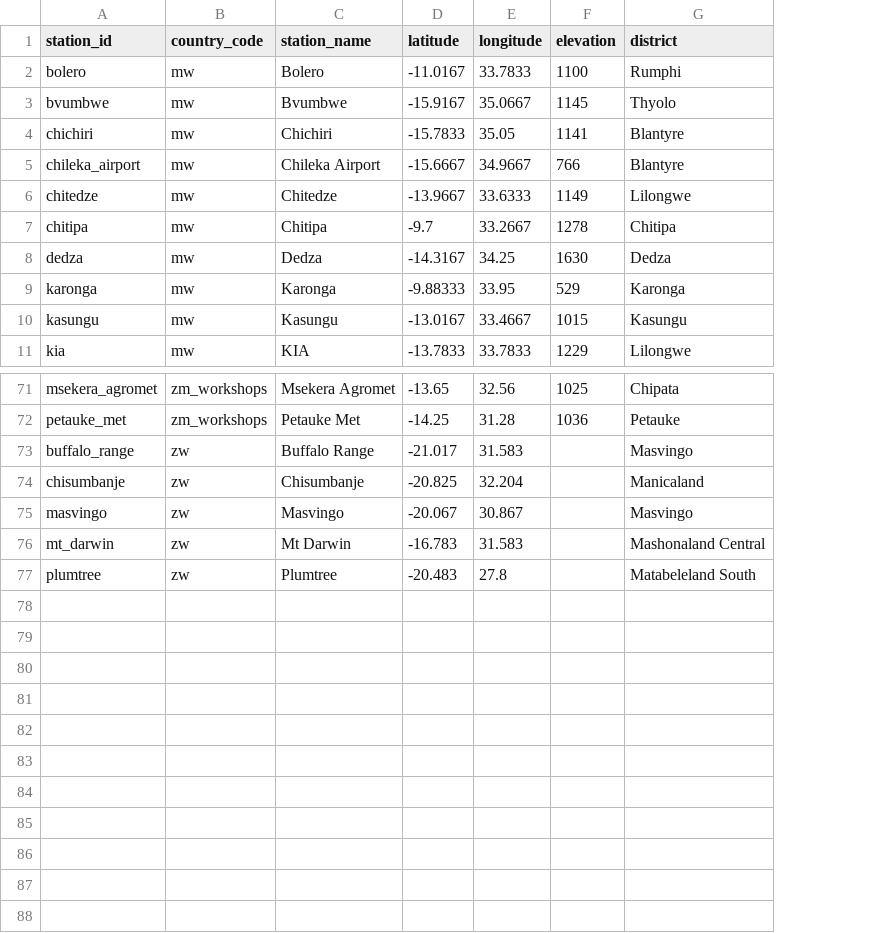
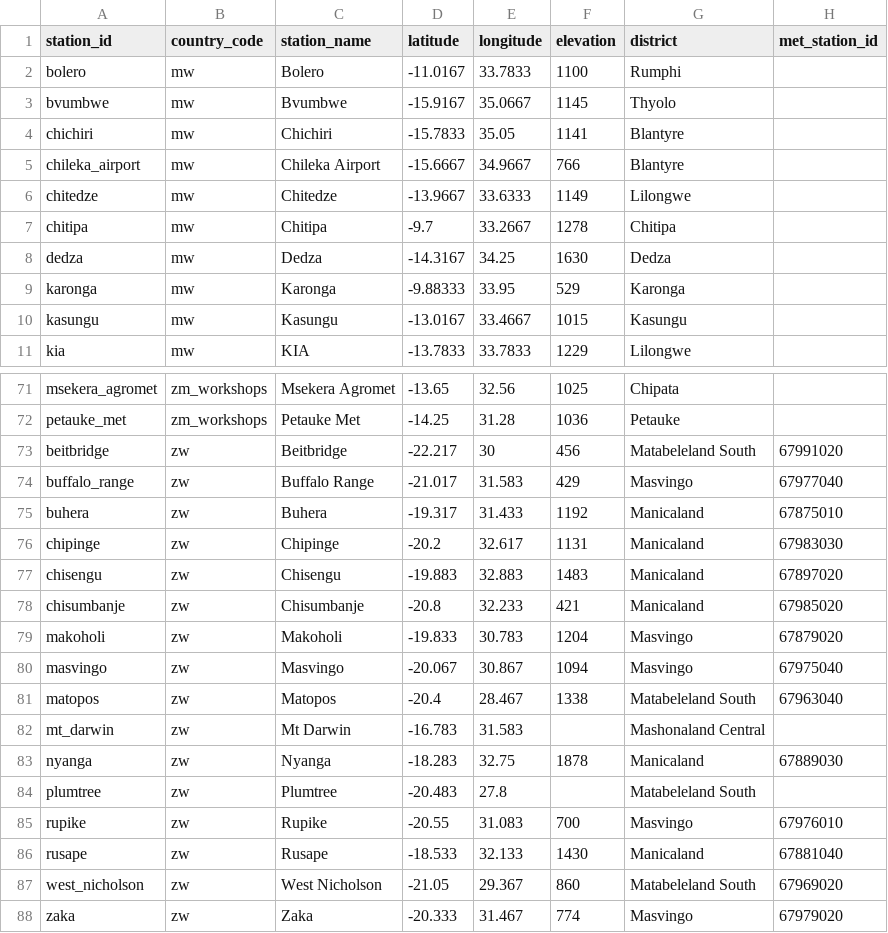
Before and after one commit to e-picsa/picsa-apps, a CSV file: apps/picsa-server/supabase/data/climate_stations_rows.csv, drawn as a sheet; only a part is shown, gaps mark what is left out; addresses are those after the commit; the diff names each change by its address in the sheet, - before the commit and + after, or states it on an @@ line.

Commit message:
feat(climate): add Zimbabwe station metadata and met IDs (#721)

```diff
--- a/apps/picsa-server/supabase/data/climate_stations_rows.csv
+++ b/apps/picsa-server/supabase/data/climate_stations_rows.csv
+column H (met_station_id), row 74: 67977040; row 78: 67985020; row 80: 67975040
+row 73: beitbridge | zw | Beitbridge | -22.217 | 30 | 456 | Matabeleland South | 67991020
-F74 (elevation): (empty)
+F74 (elevation): 429
+row 75: buhera | zw | Buhera | -19.317 | 31.433 | 1192 | Manicaland | 67875010
+row 76: chipinge | zw | Chipinge | -20.2 | 32.617 | 1131 | Manicaland | 67983030
+row 77: chisengu | zw | Chisengu | -19.883 | 32.883 | 1483 | Manicaland | 67897020
-D78 (latitude): -20.825
+D78 (latitude): -20.8
-E78 (longitude): 32.204
+E78 (longitude): 32.233
-F78 (elevation): (empty)
+F78 (elevation): 421
+row 79: makoholi | zw | Makoholi | -19.833 | 30.783 | 1204 | Masvingo | 67879020
-F80 (elevation): (empty)
+F80 (elevation): 1094
+row 81: matopos | zw | Matopos | -20.4 | 28.467 | 1338 | Matabeleland South | 67963040
+row 83: nyanga | zw | Nyanga | -18.283 | 32.75 | 1878 | Manicaland | 67889030
+row 85: rupike | zw | Rupike | -20.55 | 31.083 | 700 | Masvingo | 67976010
+row 86: rusape | zw | Rusape | -18.533 | 32.133 | 1430 | Manicaland | 67881040
+row 87: west_nicholson | zw | West Nicholson | -21.05 | 29.367 | 860 | Matabeleland South | 67969020
+row 88: zaka | zw | Zaka | -20.333 | 31.467 | 774 | Masvingo | 67979020
```
Also changed, not shown: 9 other files.
